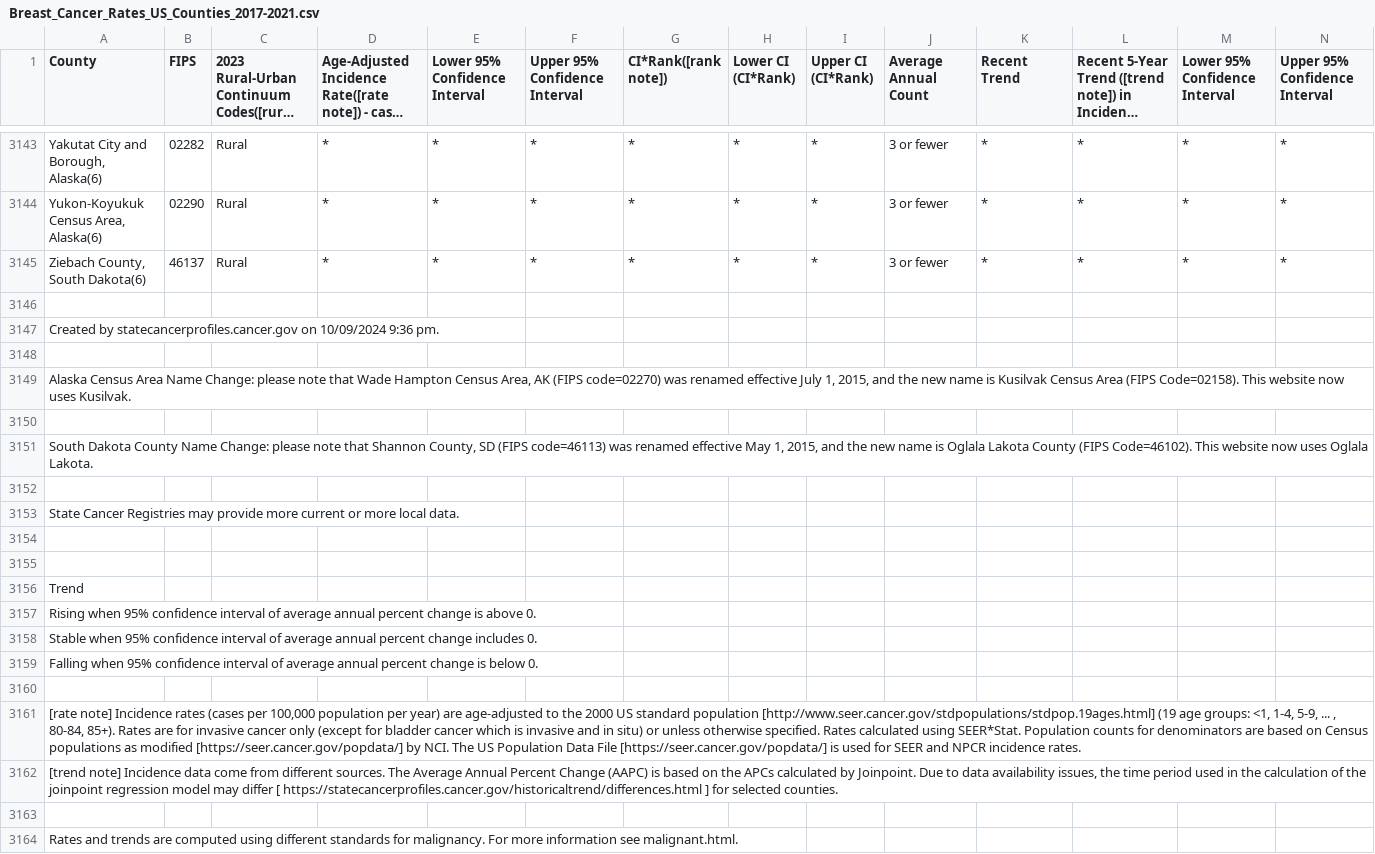
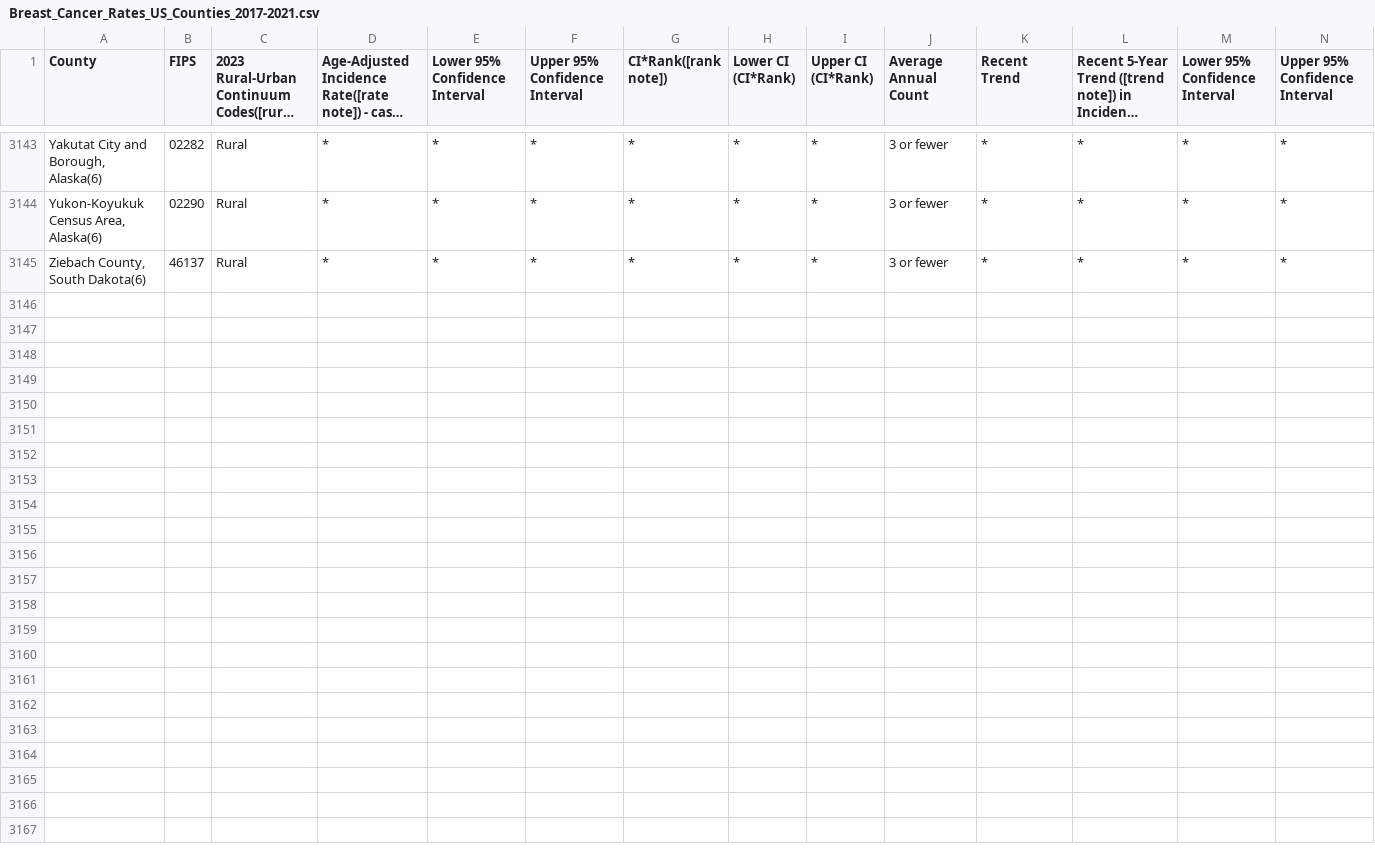
Before and after one commit to davidzigun/Cancer_Cartographers, a CSV file: Source_Data/Breast_Cancer_Rates_US_Counties_2017-2021.csv, drawn as a sheet; only a part is shown, gaps mark what is left out; long unchanged cells end in …; the diff covers the shown part only; the diff names each change by its address in the sheet, - before the commit and + after, or states it on an @@ line.

```diff
--- a/Source_Data/Breast_Cancer_Rates_US_Counties_2017-2021.csv
+++ b/Source_Data/Breast_Cancer_Rates_US_Counties_2017-2021.csv
-row 3146: (empty)
-row 3147: Created by statecancerprofiles.cancer.gov on 10/09/2024 9:36 pm.
-row 3148: (empty)
-row 3149: Alaska Census Area Name Change: please note that Wade Hampton Census Area, AK (FIPS code=02270) was renamed effective July 1, 2015, and the new name is Kusilvak Census Area (FIPS Code=02158). This website now uses Kusilvak.
-row 3150: (empty)
-row 3151: South Dakota County Name Change: please note that Shannon County, SD (FIPS code=46113) was renamed effective May 1, 2015, and the new name is Oglala Lakota County (FIPS Code=46102). This website now uses Oglala Lakota.
-row 3152: (empty)
-row 3153: State Cancer Registries may provide more current or more local data.
-row 3154: (empty)
-row 3155: (empty)
-row 3156: Trend
-row 3157: Rising when 95% confidence interval of average annual percent change is above 0.
-row 3158: Stable when 95% confidence interval of average annual percent change includes 0.
-row 3159: Falling when 95% confidence interval of average annual percent change is below 0.
-row 3160: (empty)
-row 3161: [rate note] Incidence rates (cases per 100,000 population per year) are age-adjusted to the 2000 US standard population [http://www.seer.cancer.gov/stdpopulations/stdpop.19ages.html] (19 age groups: <1, 1-4, 5-9, ... , 80-84, 85+). Rates are for invasive cancer only (except for bladder cancer which is invasive and in situ) or unless otherwise specified. Rates calculated using SEER*Stat. Population counts for denominators are based on Census populations as modified [https://seer.cancer.gov/popdata/] by NCI. The US Population Data File [https://seer.cancer.gov/popdata/] is used for SEER and NPCR incidence rates.
-row 3162: [trend note] Incidence data come from different sources. The Average Annual Percent Change (AAPC) is based on the APCs calculated by Joinpoint. Due to data availability issues, the time period used in the calculation of the joinpoint regression model may differ [ https://statecancerprofiles.cancer.gov/historicaltrend/differences.html ] for selected counties.
-row 3163: (empty)
-row 3164: Rates and trends are computed using different standards for malignancy. For more information see malignant.html.
```
Also changed, not shown: 16 removed rows elsewhere in this file, Source_Data/All_Cancer_Rates_US_Counties_2017-2021.csv, 20 other files.
